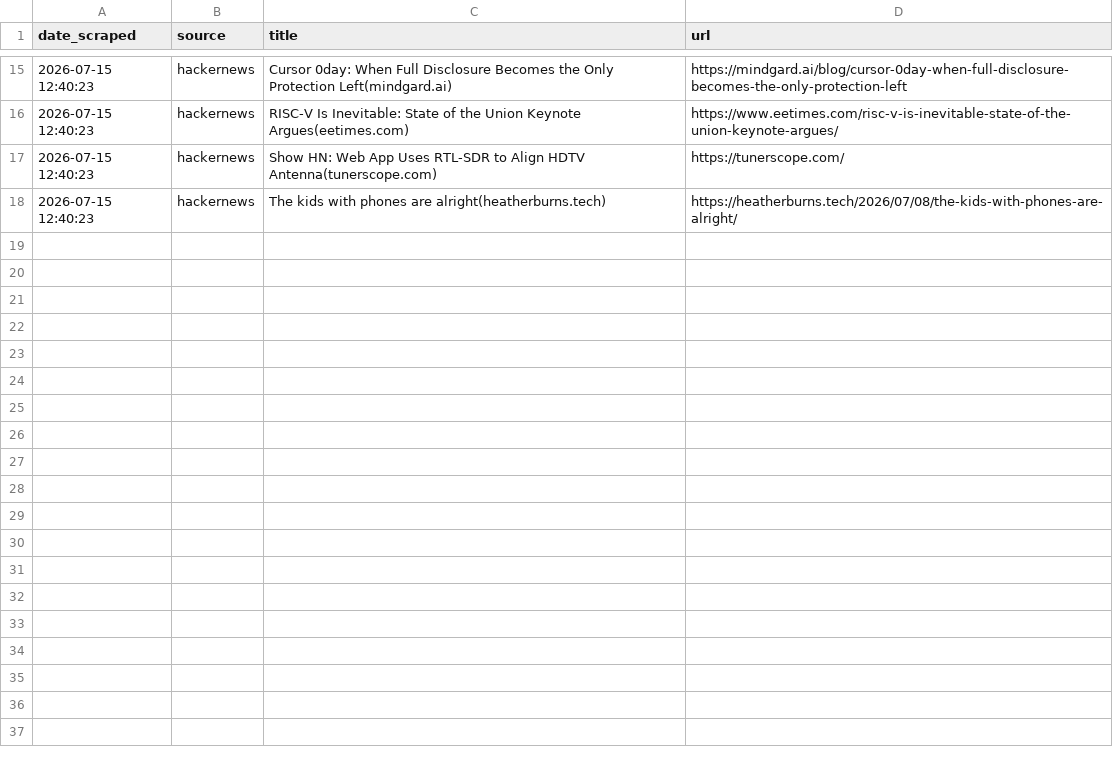
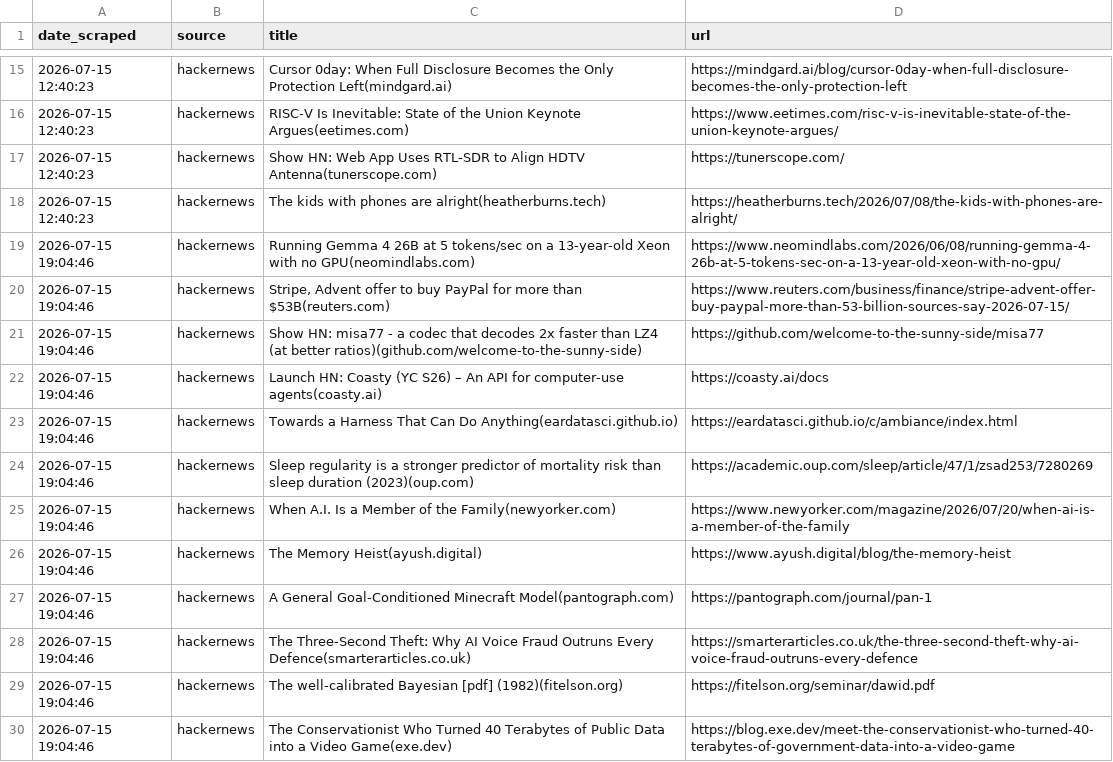
Before and after one commit to yosserayari/trendwatch, a CSV file: storage/history.csv, drawn as a sheet; only a part is shown, gaps mark what is left out.

```diff
--- a/storage/history.csv
+++ b/storage/history.csv
@@ -18 +18,13 @@ date_scraped,source,title,url
 2026-07-15 12:40:23,hackernews,The kids with phones are alright(heatherburns.tech),https://heatherburns.tech/2026/07/08/the-kids-with-phones-are-alright/
+2026-07-15 19:04:46,hackernews,Running Gemma 4 26B at 5 tokens/sec on a 13-year-old Xeon with no GPU(neomindlabs.com),https://www.neomindlabs.com/2026/06/08/running-gemma-4-26b-at-5-tokens-sec-on-a-13-year-old-xeon-with-no-gpu/
+2026-07-15 19:04:46,hackernews,"Stripe, Advent offer to buy PayPal for more than $53B(reuters.com)",https://www.reuters.com/business/finance/stripe-advent-offer-buy-paypal-more-than-53-billion-sources-say-2026-07-15/
+2026-07-15 19:04:46,hackernews,Show HN: misa77 - a codec that decodes 2x faster than LZ4 (at better ratios)(github.com/welcome-to-the-sunny-side),https://github.com/welcome-to-the-sunny-side/misa77
+2026-07-15 19:04:46,hackernews,Launch HN: Coasty (YC S26) – An API for computer-use agents(coasty.ai),https://coasty.ai/docs
+2026-07-15 19:04:46,hackernews,Towards a Harness That Can Do Anything(eardatasci.github.io),https://eardatasci.github.io/c/ambiance/index.html
+2026-07-15 19:04:46,hackernews,Sleep regularity is a stronger predictor of mortality risk than sleep duration (2023)(oup.com),https://academic.oup.com/sleep/article/47/1/zsad253/7280269
+2026-07-15 19:04:46,hackernews,When A.I. Is a Member of the Family(newyorker.com),https://www.newyorker.com/magazine/2026/07/20/when-ai-is-a-member-of-the-family
+2026-07-15 19:04:46,hackernews,The Memory Heist(ayush.digital),https://www.ayush.digital/blog/the-memory-heist
+2026-07-15 19:04:46,hackernews,A General Goal-Conditioned Minecraft Model(pantograph.com),https://pantograph.com/journal/pan-1
+2026-07-15 19:04:46,hackernews,The Three-Second Theft: Why AI Voice Fraud Outruns Every Defence(smarterarticles.co.uk),https://smarterarticles.co.uk/the-three-second-theft-why-ai-voice-fraud-outruns-every-defence
+2026-07-15 19:04:46,hackernews,The well-calibrated Bayesian [pdf] (1982)(fitelson.org),https://fitelson.org/seminar/dawid.pdf
+2026-07-15 19:04:46,hackernews,The Conservationist Who Turned 40 Terabytes of Public Data into a Video Game(exe.dev),https://blog.exe.dev/meet-the-conservationist-who-turned-40-terabytes-of-government-data-into-a-video-game
```
